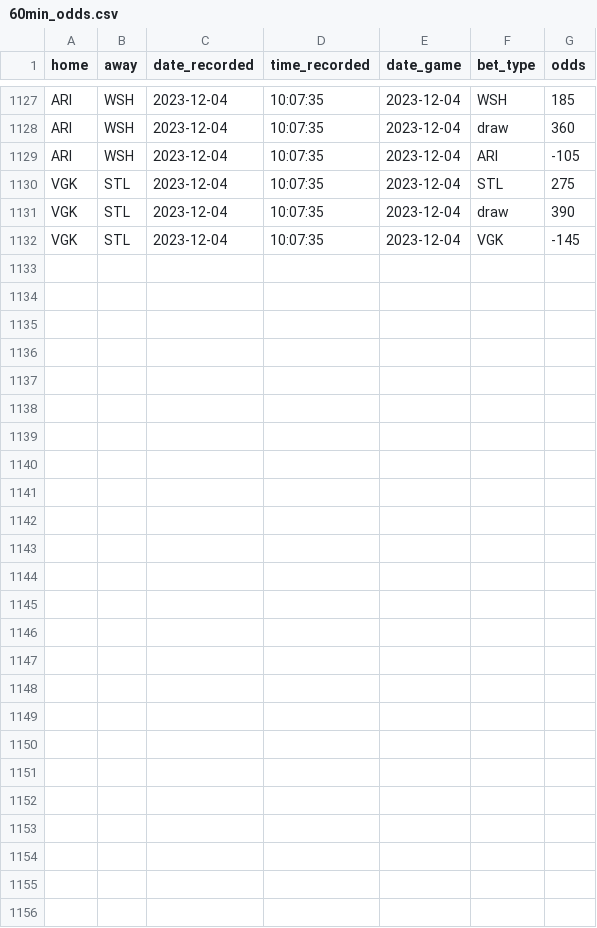
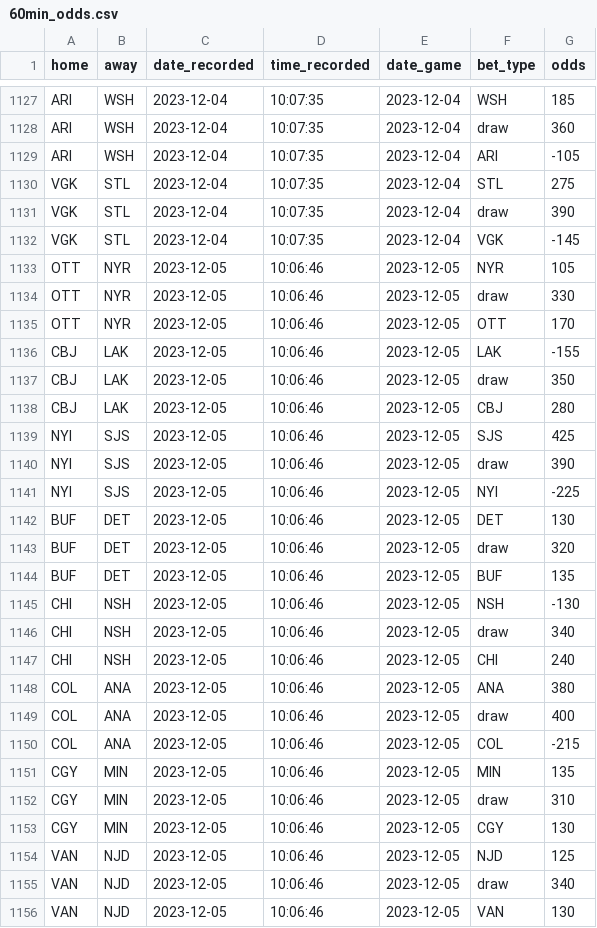
Before and after one commit to michalekb11/NHL-expected-goals, a CSV file: data/daily/odds/60min_odds.csv, drawn as a sheet; only a part is shown, gaps mark what is left out; the diff names each change by its address in the sheet, - before the commit and + after, or states it on an @@ line.

Commit message:
daily scrape

```diff
--- a/data/daily/odds/60min_odds.csv
+++ b/data/daily/odds/60min_odds.csv
+row 1133: OTT | NYR | 2023-12-05 | 10:06:46 | 2023-12-05 | NYR | 105
+row 1134: OTT | NYR | 2023-12-05 | 10:06:46 | 2023-12-05 | draw | 330
+row 1135: OTT | NYR | 2023-12-05 | 10:06:46 | 2023-12-05 | OTT | 170
+row 1136: CBJ | LAK | 2023-12-05 | 10:06:46 | 2023-12-05 | LAK | -155
+row 1137: CBJ | LAK | 2023-12-05 | 10:06:46 | 2023-12-05 | draw | 350
+row 1138: CBJ | LAK | 2023-12-05 | 10:06:46 | 2023-12-05 | CBJ | 280
+row 1139: NYI | SJS | 2023-12-05 | 10:06:46 | 2023-12-05 | SJS | 425
+row 1140: NYI | SJS | 2023-12-05 | 10:06:46 | 2023-12-05 | draw | 390
+row 1141: NYI | SJS | 2023-12-05 | 10:06:46 | 2023-12-05 | NYI | -225
+row 1142: BUF | DET | 2023-12-05 | 10:06:46 | 2023-12-05 | DET | 130
+row 1143: BUF | DET | 2023-12-05 | 10:06:46 | 2023-12-05 | draw | 320
+row 1144: BUF | DET | 2023-12-05 | 10:06:46 | 2023-12-05 | BUF | 135
+row 1145: CHI | NSH | 2023-12-05 | 10:06:46 | 2023-12-05 | NSH | -130
+row 1146: CHI | NSH | 2023-12-05 | 10:06:46 | 2023-12-05 | draw | 340
+row 1147: CHI | NSH | 2023-12-05 | 10:06:46 | 2023-12-05 | CHI | 240
+row 1148: COL | ANA | 2023-12-05 | 10:06:46 | 2023-12-05 | ANA | 380
+row 1149: COL | ANA | 2023-12-05 | 10:06:46 | 2023-12-05 | draw | 400
+row 1150: COL | ANA | 2023-12-05 | 10:06:46 | 2023-12-05 | COL | -215
+row 1151: CGY | MIN | 2023-12-05 | 10:06:46 | 2023-12-05 | MIN | 135
+row 1152: CGY | MIN | 2023-12-05 | 10:06:46 | 2023-12-05 | draw | 310
+row 1153: CGY | MIN | 2023-12-05 | 10:06:46 | 2023-12-05 | CGY | 130
+row 1154: VAN | NJD | 2023-12-05 | 10:06:46 | 2023-12-05 | NJD | 125
+row 1155: VAN | NJD | 2023-12-05 | 10:06:46 | 2023-12-05 | draw | 340
+row 1156: VAN | NJD | 2023-12-05 | 10:06:46 | 2023-12-05 | VAN | 130
```
Also changed, not shown: data/daily/DF_projected_goalies.csv, data/daily/odds/ml_odds.csv, 5 other files.
